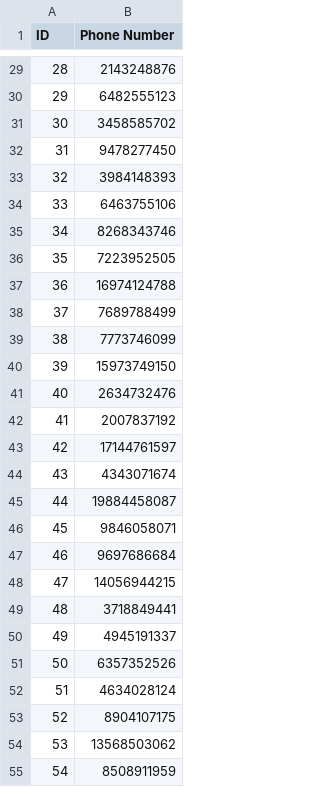
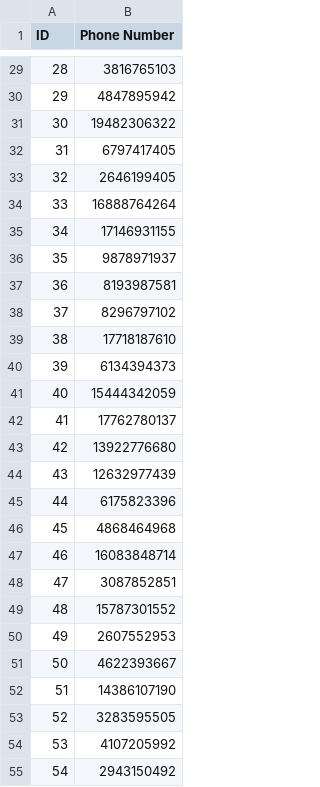
Before and after one commit to saiyarlagadda/Phone-Number-Check-NN, a CSV file: phone_numbers.csv, drawn as a sheet; only a part is shown, gaps mark what is left out; the diff covers the shown part only.

```diff
--- a/phone_numbers.csv
+++ b/phone_numbers.csv
@@ -29,27 +29,27 @@ ID,Phone Number
-28,2143248876
-29,6482555123
-30,3458585702
-31,9478277450
-32,3984148393
-33,6463755106
-34,8268343746
-35,7223952505
-36,16974124788
-37,7689788499
-38,7773746099
-39,15973749150
-40,2634732476
-41,2007837192
-42,17144761597
-43,4343071674
-44,19884458087
-45,9846058071
-46,9697686684
-47,14056944215
-48,3718849441
-49,4945191337
-50,6357352526
-51,4634028124
-52,8904107175
-53,13568503062
-54,8508911959
+28,3816765103
+29,4847895942
+30,19482306322
+31,6797417405
+32,2646199405
+33,16888764264
+34,17146931155
+35,9878971937
+36,8193987581
+37,8296797102
+38,17718187610
+39,6134394373
+40,15444342059
+41,17762780137
+42,13922776680
+43,12632977439
+44,6175823396
+45,4868464968
+46,16083848714
+47,3087852851
+48,15787301552
+49,2607552953
+50,4622393667
+51,14386107190
+52,3283595505
+53,4107205992
+54,2943150492
```
Also changed, not shown: 73 edited cells elsewhere in this file, 2 other files.
